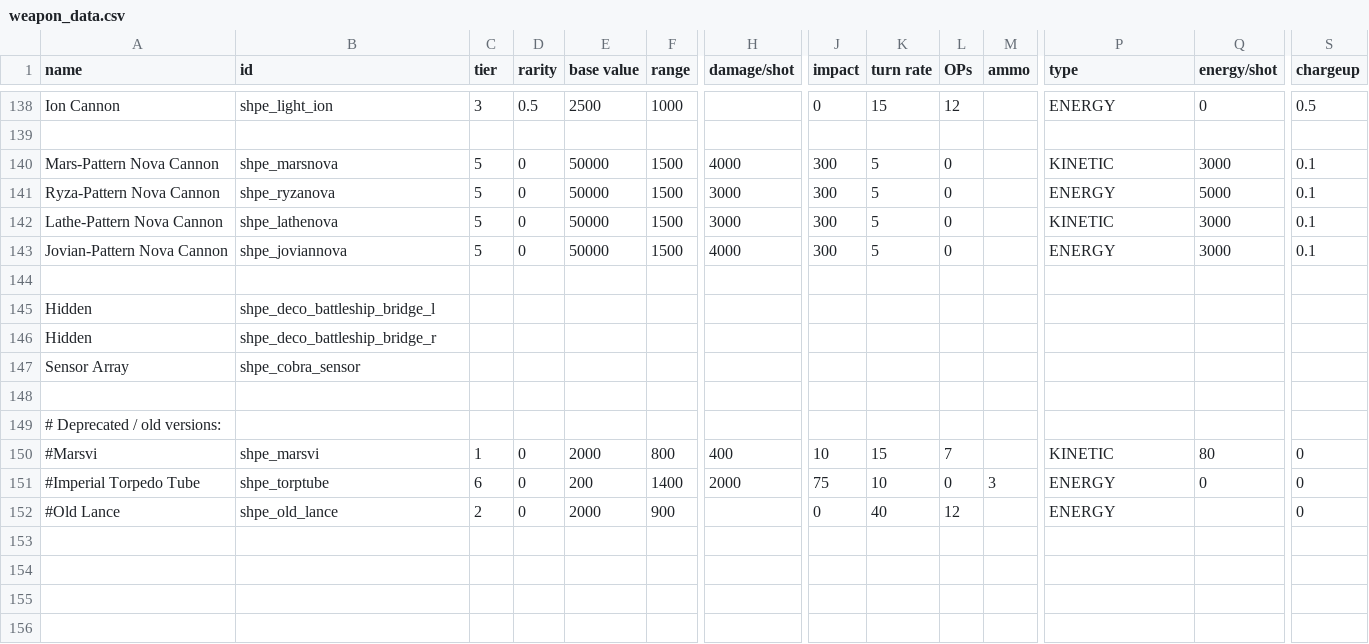
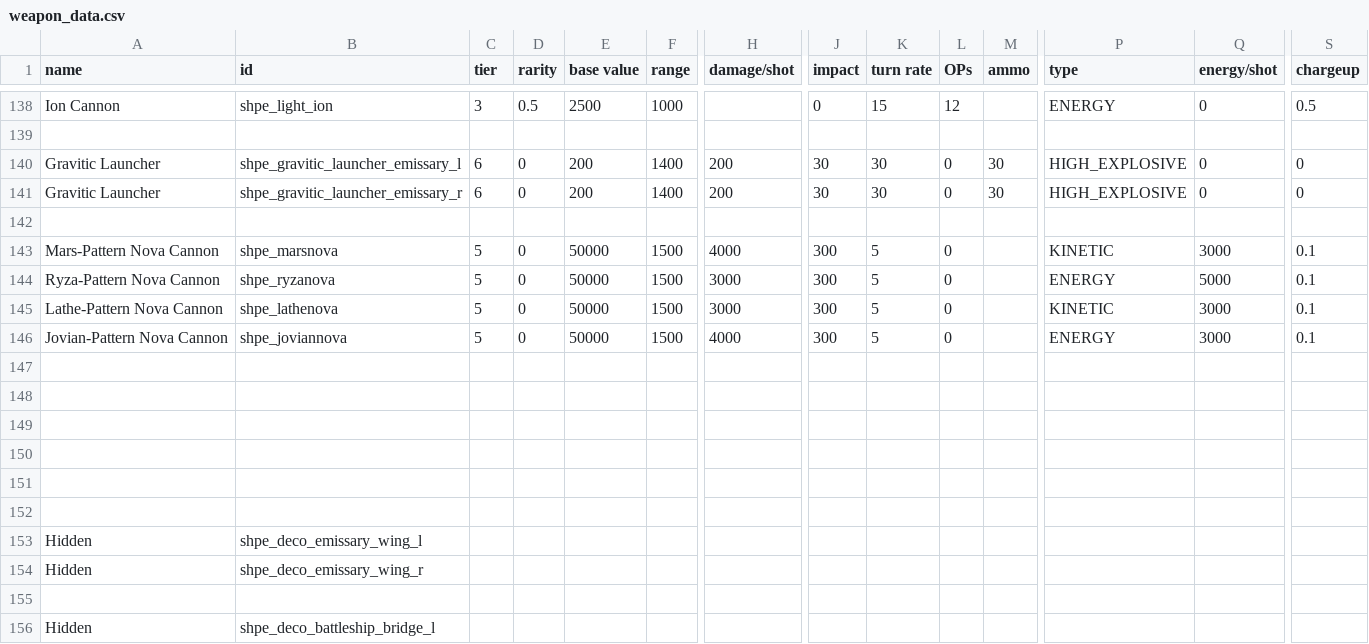
Before and after one commit to mok-slyk/Starhammer_40k_Persean_Expedition, a CSV file: data/weapons/weapon_data.csv, drawn as a sheet; only a part is shown, gaps mark what is left out; the shorter side is filled out with more unchanged rows; rows hold the shown columns only; the diff names each change by its address in the sheet, - before the commit and + after, or states it on an @@ line.

Commit message:
Add emissary and sc variant, add some maps

```diff
--- a/data/weapons/weapon_data.csv
+++ b/data/weapons/weapon_data.csv
+row 140: Gravitic Launcher | shpe_gravitic_launcher_emissary_l | 6 | 0 | 200 | 1400 | 200 | 30 | 30 | 0 | 30 | HIGH_EXPLOSIVE | 0 | 0
+row 141: Gravitic Launcher | shpe_gravitic_launcher_emissary_r | 6 | 0 | 200 | 1400 | 200 | 30 | 30 | 0 | 30 | HIGH_EXPLOSIVE | 0 | 0
+row 142: (empty)
+row 147: (empty)
+row 148: (empty)
+row 149: (empty)
+row 150: (empty)
+row 151: (empty)
+row 152: (empty)
+row 153: Hidden | shpe_deco_emissary_wing_l
+row 154: Hidden | shpe_deco_emissary_wing_r
```
Also changed, not shown: data/hullmods/hull_mods.csv, data/hulls/ship_data.csv, 18 other files.
